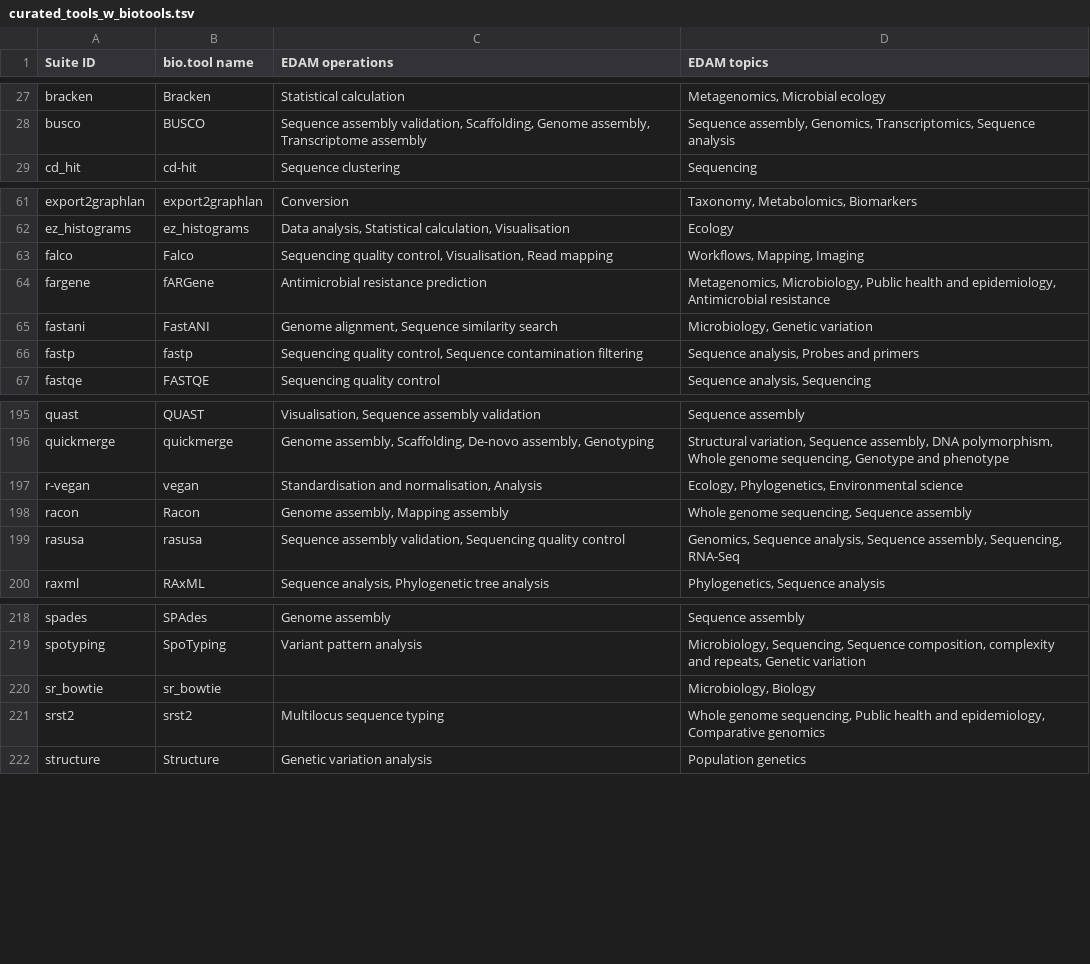
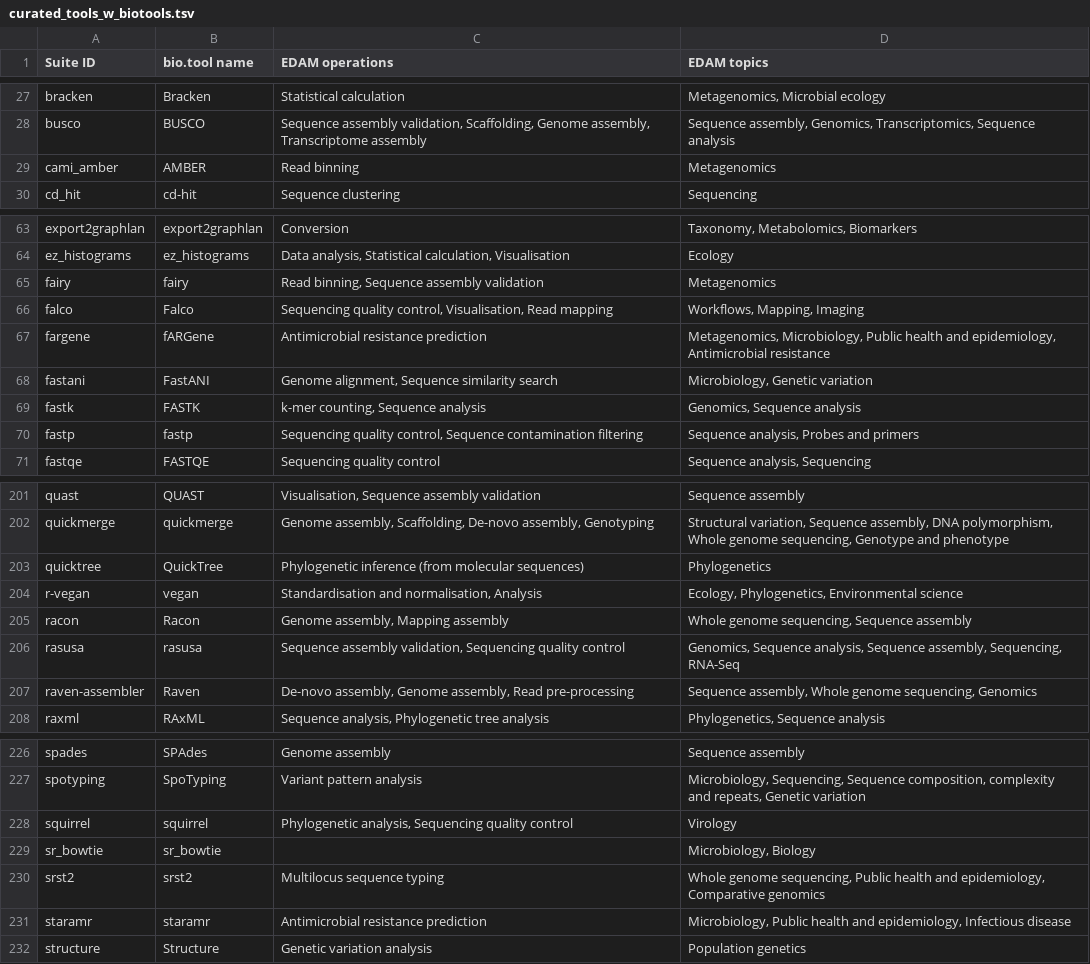
Before and after one commit to galaxyproject/galaxy_codex, a TSV file: communities/microgalaxy/resources/curated_tools_w_biotools.tsv, drawn as a sheet; only a part is shown, gaps mark what is left out; the diff covers the shown part only; the diff names each change by its address in the sheet, - before the commit and + after, or states it on an @@ line.

```diff
--- a/communities/microgalaxy/resources/curated_tools_w_biotools.tsv
+++ b/communities/microgalaxy/resources/curated_tools_w_biotools.tsv
+row 29: cami_amber | AMBER | Read binning | Metagenomics
+row 65: fairy | fairy | Read binning, Sequence assembly validation | Metagenomics
+row 69: fastk | FASTK | k-mer counting, Sequence analysis | Genomics, Sequence analysis
+row 203: quicktree | QuickTree | Phylogenetic inference (from molecular sequences) | Phylogenetics
+row 207: raven-assembler | Raven | De-novo assembly, Genome assembly, Read pre-processing | Sequence assembly, Whole genome sequencing, Genomics
+row 228: squirrel | squirrel | Phylogenetic analysis, Sequencing quality control | Virology
+row 231: staramr | staramr | Antimicrobial resistance prediction | Microbiology, Public health and epidemiology, Infectious disease
```
Also changed, not shown: 3 added rows elsewhere in this file, communities/all/resources/tools.tsv, communities/microgalaxy/resources/curated_tools.tsv, 12 other files.
